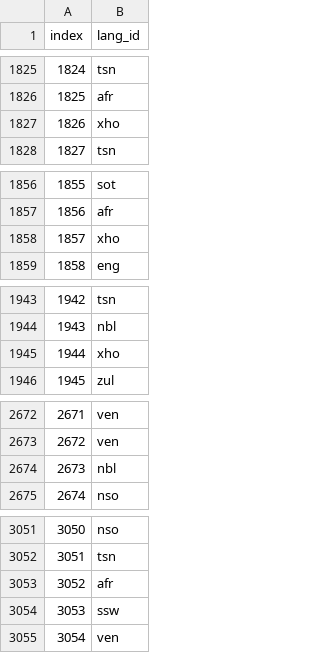
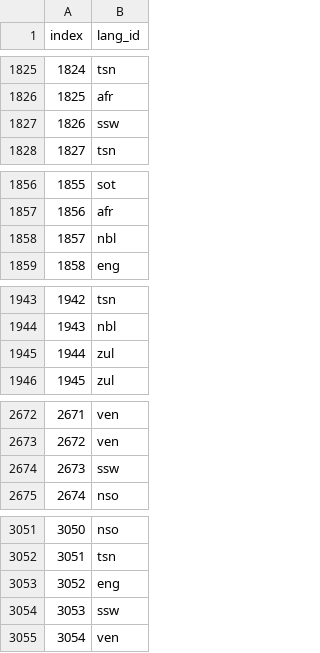
Before and after one commit to MalibongweXulu/Calssification_Hackathon, a CSV file: test_mnb_submission.csv, drawn as a sheet; only a part is shown, gaps mark what is left out; the diff covers the shown part only.

```diff
--- a/test_mnb_submission.csv
+++ b/test_mnb_submission.csv
@@ -1826,3 +1826,3 @@ index,lang_id
 1825,afr
-1826,xho
+1826,ssw
 1827,tsn
@@ -1857,3 +1857,3 @@ index,lang_id
 1856,afr
-1857,xho
+1857,nbl
 1858,eng
@@ -1944,3 +1944,3 @@ index,lang_id
 1943,nbl
-1944,xho
+1944,zul
 1945,zul
@@ -2673,3 +2673,3 @@ index,lang_id
 2672,ven
-2673,nbl
+2673,ssw
 2674,nso
@@ -3052,3 +3052,3 @@ index,lang_id
 3051,tsn
-3052,afr
+3052,eng
 3053,ssw
```
Also changed, not shown: 28 edited cells elsewhere in this file, 3 other files.
